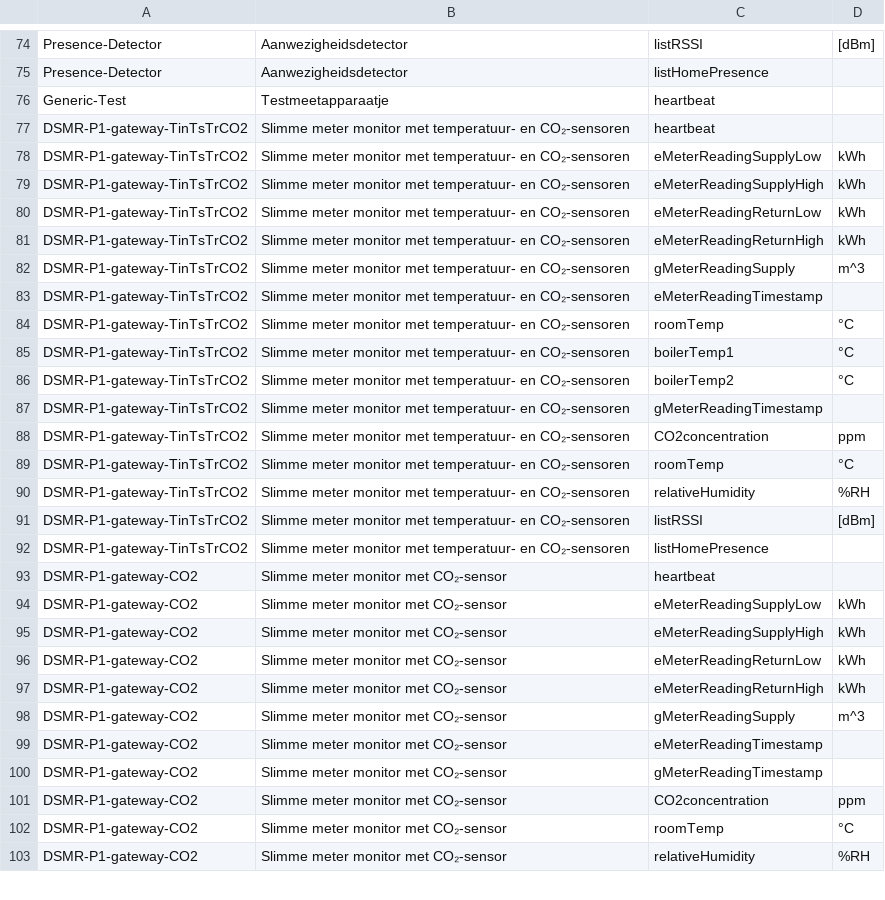
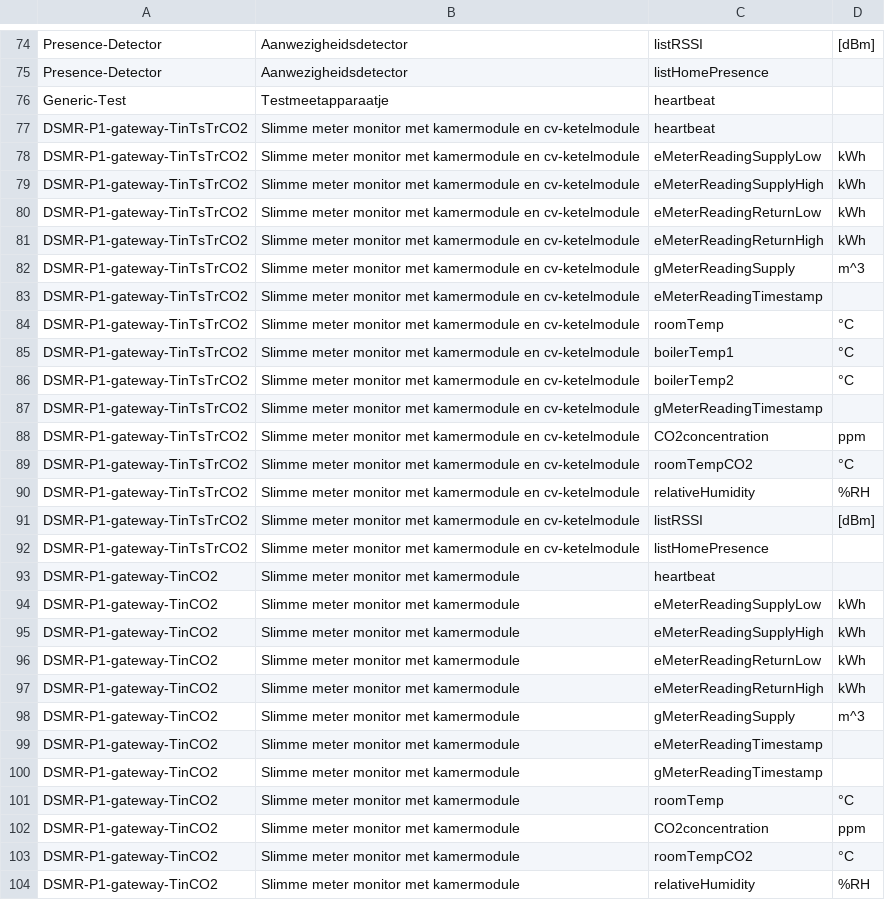
Before and after one commit to energietransitie/twomes-backoffice-api, a CSV file: src/data/sensors.csv, drawn as a sheet; only a part is shown, gaps mark what is left out; the diff covers the shown part only.

Commit message:
Update sensors.csv
differentiated between 2 different room temperature sensor sources; enables comparison in analysis. new display names for various DSMR-P1-gateway combos

```diff
--- a/src/data/sensors.csv
+++ b/src/data/sensors.csv
@@ -76,28 +76,29 @@ Presence-Detector,Aanwezigheidsdetector,listHomePresence,
 Generic-Test,Testmeetapparaatje,heartbeat,
-DSMR-P1-gateway-TinTsTrCO2,Slimme meter monitor met temperatuur- en CO₂-sensoren,heartbeat,
-DSMR-P1-gateway-TinTsTrCO2,Slimme meter monitor met temperatuur- en CO₂-sensoren,eMeterReadingSupplyLow,kWh
-DSMR-P1-gateway-TinTsTrCO2,Slimme meter monitor met temperatuur- en CO₂-sensoren,eMeterReadingSupplyHigh,kWh
-DSMR-P1-gateway-TinTsTrCO2,Slimme meter monitor met temperatuur- en CO₂-sensoren,eMeterReadingReturnLow,kWh
-DSMR-P1-gateway-TinTsTrCO2,Slimme meter monitor met temperatuur- en CO₂-sensoren,eMeterReadingReturnHigh,kWh
-DSMR-P1-gateway-TinTsTrCO2,Slimme meter monitor met temperatuur- en CO₂-sensoren,gMeterReadingSupply,m^3
-DSMR-P1-gateway-TinTsTrCO2,Slimme meter monitor met temperatuur- en CO₂-sensoren,eMeterReadingTimestamp,
-DSMR-P1-gateway-TinTsTrCO2,Slimme meter monitor met temperatuur- en CO₂-sensoren,roomTemp,°C
-DSMR-P1-gateway-TinTsTrCO2,Slimme meter monitor met temperatuur- en CO₂-sensoren,boilerTemp1,°C
-DSMR-P1-gateway-TinTsTrCO2,Slimme meter monitor met temperatuur- en CO₂-sensoren,boilerTemp2,°C
-DSMR-P1-gateway-TinTsTrCO2,Slimme meter monitor met temperatuur- en CO₂-sensoren,gMeterReadingTimestamp,
-DSMR-P1-gateway-TinTsTrCO2,Slimme meter monitor met temperatuur- en CO₂-sensoren,CO2concentration,ppm
-DSMR-P1-gateway-TinTsTrCO2,Slimme meter monitor met temperatuur- en CO₂-sensoren,roomTemp,°C
-DSMR-P1-gateway-TinTsTrCO2,Slimme meter monitor met temperatuur- en CO₂-sensoren,relativeHumidity,%RH
-DSMR-P1-gateway-TinTsTrCO2,Slimme meter monitor met temperatuur- en CO₂-sensoren,listRSSI,[dBm]
-DSMR-P1-gateway-TinTsTrCO2,Slimme meter monitor met temperatuur- en CO₂-sensoren,listHomePresence,
-DSMR-P1-gateway-CO2,Slimme meter monitor met CO₂-sensor,heartbeat,
-DSMR-P1-gateway-CO2,Slimme meter monitor met CO₂-sensor,eMeterReadingSupplyLow,kWh
-DSMR-P1-gateway-CO2,Slimme meter monitor met CO₂-sensor,eMeterReadingSupplyHigh,kWh
-DSMR-P1-gateway-CO2,Slimme meter monitor met CO₂-sensor,eMeterReadingReturnLow,kWh
-DSMR-P1-gateway-CO2,Slimme meter monitor met CO₂-sensor,eMeterReadingReturnHigh,kWh
-DSMR-P1-gateway-CO2,Slimme meter monitor met CO₂-sensor,gMeterReadingSupply,m^3
-DSMR-P1-gateway-CO2,Slimme meter monitor met CO₂-sensor,eMeterReadingTimestamp,
-DSMR-P1-gateway-CO2,Slimme meter monitor met CO₂-sensor,gMeterReadingTimestamp,
-DSMR-P1-gateway-CO2,Slimme meter monitor met CO₂-sensor,CO2concentration,ppm
-DSMR-P1-gateway-CO2,Slimme meter monitor met CO₂-sensor,roomTemp,°C
-DSMR-P1-gateway-CO2,Slimme meter monitor met CO₂-sensor,relativeHumidity,%RH
+DSMR-P1-gateway-TinTsTrCO2,Slimme meter monitor met kamermodule en cv-ketelmodule,heartbeat,
+DSMR-P1-gateway-TinTsTrCO2,Slimme meter monitor met kamermodule en cv-ketelmodule,eMeterReadingSupplyLow,kWh
+DSMR-P1-gateway-TinTsTrCO2,Slimme meter monitor met kamermodule en cv-ketelmodule,eMeterReadingSupplyHigh,kWh
+DSMR-P1-gateway-TinTsTrCO2,Slimme meter monitor met kamermodule en cv-ketelmodule,eMeterReadingReturnLow,kWh
+DSMR-P1-gateway-TinTsTrCO2,Slimme meter monitor met kamermodule en cv-ketelmodule,eMeterReadingReturnHigh,kWh
+DSMR-P1-gateway-TinTsTrCO2,Slimme meter monitor met kamermodule en cv-ketelmodule,gMeterReadingSupply,m^3
+DSMR-P1-gateway-TinTsTrCO2,Slimme meter monitor met kamermodule en cv-ketelmodule,eMeterReadingTimestamp,
+DSMR-P1-gateway-TinTsTrCO2,Slimme meter monitor met kamermodule en cv-ketelmodule,roomTemp,°C
+DSMR-P1-gateway-TinTsTrCO2,Slimme meter monitor met kamermodule en cv-ketelmodule,boilerTemp1,°C
+DSMR-P1-gateway-TinTsTrCO2,Slimme meter monitor met kamermodule en cv-ketelmodule,boilerTemp2,°C
+DSMR-P1-gateway-TinTsTrCO2,Slimme meter monitor met kamermodule en cv-ketelmodule,gMeterReadingTimestamp,
+DSMR-P1-gateway-TinTsTrCO2,Slimme meter monitor met kamermodule en cv-ketelmodule,CO2concentration,ppm
+DSMR-P1-gateway-TinTsTrCO2,Slimme meter monitor met kamermodule en cv-ketelmodule,roomTempCO2,°C
+DSMR-P1-gateway-TinTsTrCO2,Slimme meter monitor met kamermodule en cv-ketelmodule,relativeHumidity,%RH
+DSMR-P1-gateway-TinTsTrCO2,Slimme meter monitor met kamermodule en cv-ketelmodule,listRSSI,[dBm]
+DSMR-P1-gateway-TinTsTrCO2,Slimme meter monitor met kamermodule en cv-ketelmodule,listHomePresence,
+DSMR-P1-gateway-TinCO2,Slimme meter monitor met kamermodule,heartbeat,
+DSMR-P1-gateway-TinCO2,Slimme meter monitor met kamermodule,eMeterReadingSupplyLow,kWh
+DSMR-P1-gateway-TinCO2,Slimme meter monitor met kamermodule,eMeterReadingSupplyHigh,kWh
+DSMR-P1-gateway-TinCO2,Slimme meter monitor met kamermodule,eMeterReadingReturnLow,kWh
+DSMR-P1-gateway-TinCO2,Slimme meter monitor met kamermodule,eMeterReadingReturnHigh,kWh
+DSMR-P1-gateway-TinCO2,Slimme meter monitor met kamermodule,gMeterReadingSupply,m^3
+DSMR-P1-gateway-TinCO2,Slimme meter monitor met kamermodule,eMeterReadingTimestamp,
+DSMR-P1-gateway-TinCO2,Slimme meter monitor met kamermodule,gMeterReadingTimestamp,
+DSMR-P1-gateway-TinCO2,Slimme meter monitor met kamermodule,roomTemp,°C
+DSMR-P1-gateway-TinCO2,Slimme meter monitor met kamermodule,CO2concentration,ppm
+DSMR-P1-gateway-TinCO2,Slimme meter monitor met kamermodule,roomTempCO2,°C
+DSMR-P1-gateway-TinCO2,Slimme meter monitor met kamermodule,relativeHumidity,%RH
```
Also changed, not shown: 17 edited cells elsewhere in this file.
